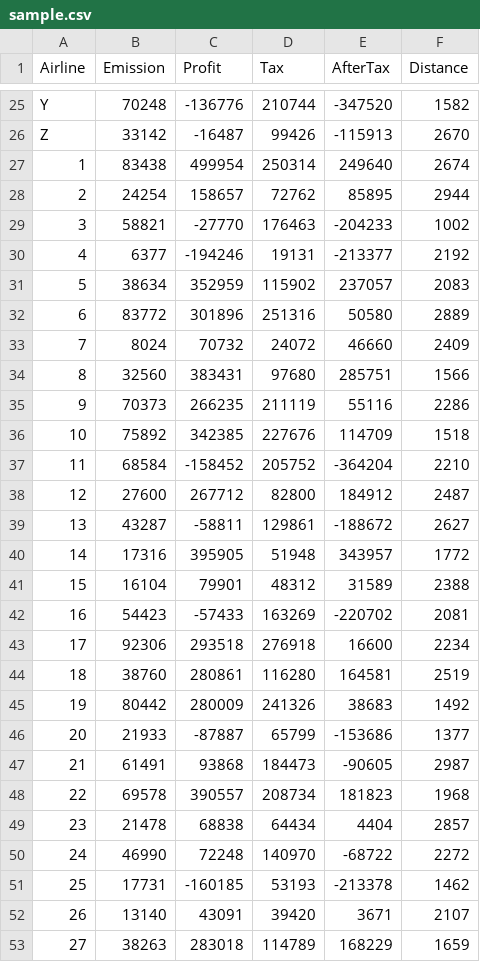
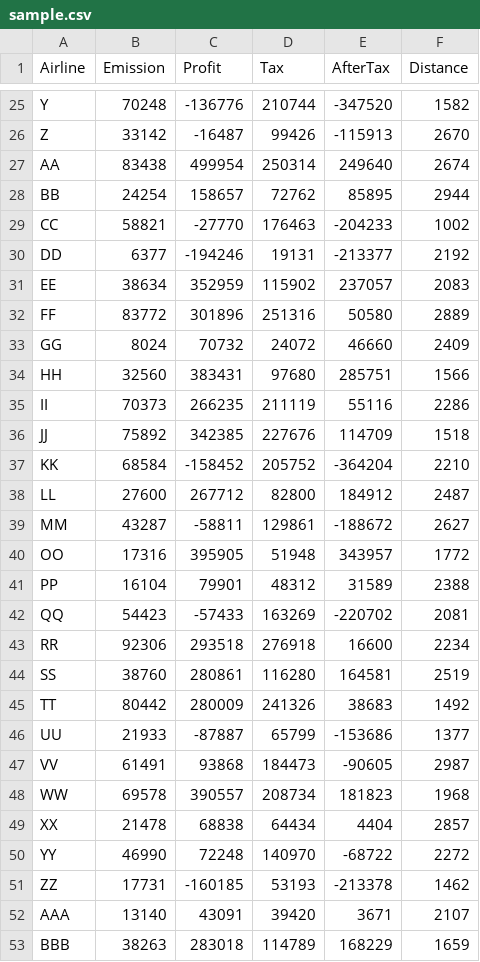
Before and after one commit to yihaotan/DiceAndSlice, a CSV file: web/sample.csv, drawn as a sheet; only a part is shown, gaps mark what is left out; the diff covers the shown part only.

```diff
--- a/web/sample.csv
+++ b/web/sample.csv
@@ -26,28 +26,28 @@ Y,70248,-136776,210744,-347520,1582
 Z,33142,-16487,99426,-115913,2670
-1,83438,499954,250314,249640,2674
-2,24254,158657,72762,85895,2944
-3,58821,-27770,176463,-204233,1002
-4,6377,-194246,19131,-213377,2192
-5,38634,352959,115902,237057,2083
-6,83772,301896,251316,50580,2889
-7,8024,70732,24072,46660,2409
-8,32560,383431,97680,285751,1566
-9,70373,266235,211119,55116,2286
-10,75892,342385,227676,114709,1518
-11,68584,-158452,205752,-364204,2210
-12,27600,267712,82800,184912,2487
-13,43287,-58811,129861,-188672,2627
-14,17316,395905,51948,343957,1772
-15,16104,79901,48312,31589,2388
-16,54423,-57433,163269,-220702,2081
-17,92306,293518,276918,16600,2234
-18,38760,280861,116280,164581,2519
-19,80442,280009,241326,38683,1492
-20,21933,-87887,65799,-153686,1377
-21,61491,93868,184473,-90605,2987
-22,69578,390557,208734,181823,1968
-23,21478,68838,64434,4404,2857
-24,46990,72248,140970,-68722,2272
-25,17731,-160185,53193,-213378,1462
-26,13140,43091,39420,3671,2107
-27,38263,283018,114789,168229,1659
+AA,83438,499954,250314,249640,2674
+BB,24254,158657,72762,85895,2944
+CC,58821,-27770,176463,-204233,1002
+DD,6377,-194246,19131,-213377,2192
+EE,38634,352959,115902,237057,2083
+FF,83772,301896,251316,50580,2889
+GG,8024,70732,24072,46660,2409
+HH,32560,383431,97680,285751,1566
+II,70373,266235,211119,55116,2286
+JJ,75892,342385,227676,114709,1518
+KK,68584,-158452,205752,-364204,2210
+LL,27600,267712,82800,184912,2487
+MM,43287,-58811,129861,-188672,2627
+OO,17316,395905,51948,343957,1772
+PP,16104,79901,48312,31589,2388
+QQ,54423,-57433,163269,-220702,2081
+RR,92306,293518,276918,16600,2234
+SS,38760,280861,116280,164581,2519
+TT,80442,280009,241326,38683,1492
+UU,21933,-87887,65799,-153686,1377
+VV,61491,93868,184473,-90605,2987
+WW,69578,390557,208734,181823,1968
+XX,21478,68838,64434,4404,2857
+YY,46990,72248,140970,-68722,2272
+ZZ,17731,-160185,53193,-213378,1462
+AAA,13140,43091,39420,3671,2107
+BBB,38263,283018,114789,168229,1659
```
Also changed, not shown: 14 edited cells elsewhere in this file, 3 other files.
